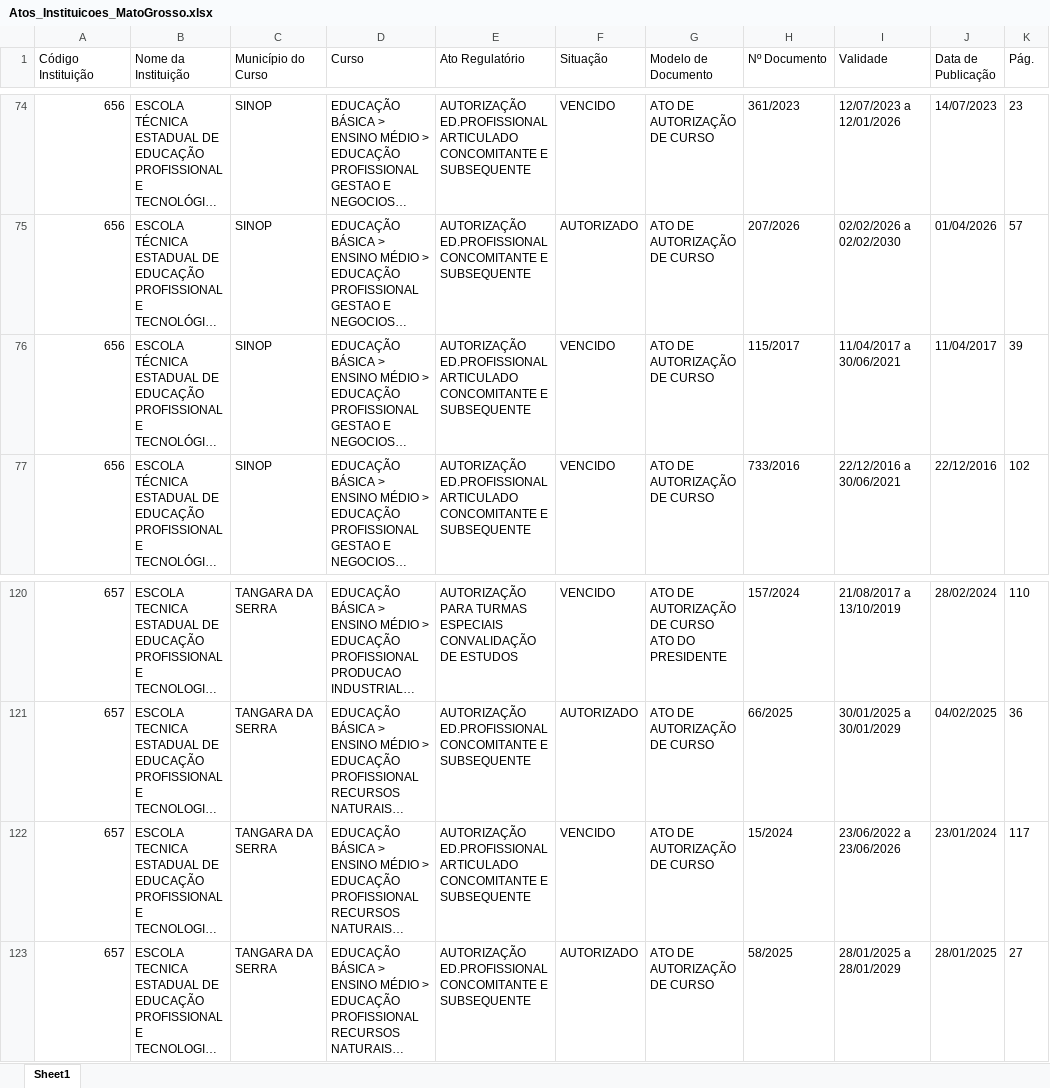
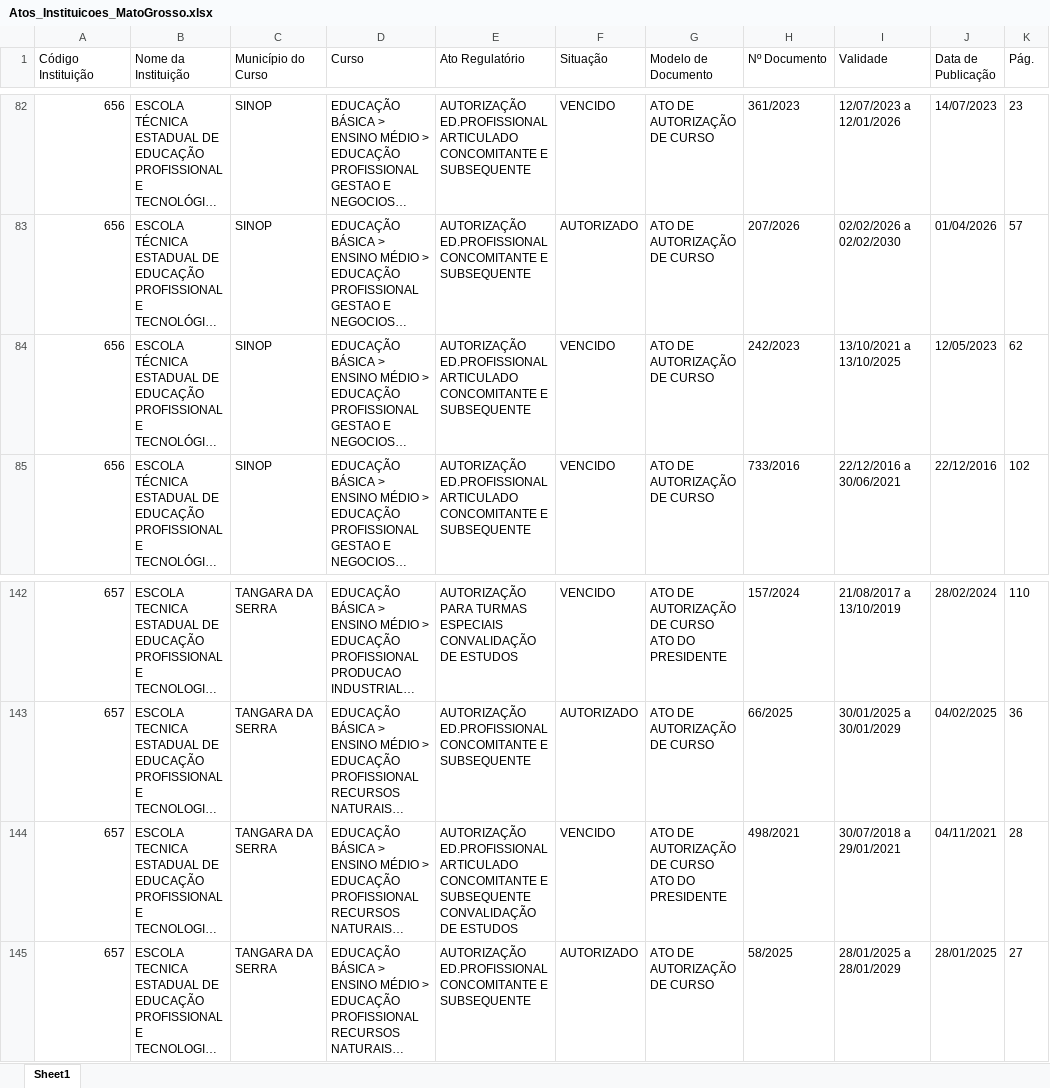
Before and after one commit to joaooliveira-ship-it/bot-atos-seduc, an Excel workbook: Atos_Instituicoes_MatoGrosso.xlsx, sheet Sheet1, drawn as a sheet; only a part is shown, gaps mark what is left out; long unchanged cells end in …; values as stored, in another font and other column widths than the file's, no borders; addresses are those after the commit; the diff covers the shown part only; the diff names each change by its address in the sheet, - before the commit and + after, or states it on an @@ line.

```diff
--- a/Atos_Instituicoes_MatoGrosso.xlsx (sheet Sheet1)
+++ b/Atos_Instituicoes_MatoGrosso.xlsx (sheet Sheet1)
-H84 (Nº Documento): 115/2017
+H84 (Nº Documento): 242/2023
-I84 (Validade): 11/04/2017 a 30/06/2021
+I84 (Validade): 13/10/2021 a 13/10/2025
-J84 (Data de Publicação): 11/04/2017
+J84 (Data de Publicação): 12/05/2023
-K84 (Pág.): 39
+K84 (Pág.): 62
-E144 (Ato Regulatório): …E SUBSEQUENTE
+E144 (Ato Regulatório): …E SUBSEQUENTE CONVALIDAÇÃO DE ESTUDOS
-G144 (Modelo de Documento): ATO DE AUTORIZAÇÃO DE CURSO
+G144 (Modelo de Documento): ATO DE AUTORIZAÇÃO DE CURSO ATO DO PRESIDENTE
-H144 (Nº Documento): 15/2024
+H144 (Nº Documento): 498/2021
-I144 (Validade): 23/06/2022 a 23/06/2026
+I144 (Validade): 30/07/2018 a 29/01/2021
-J144 (Data de Publicação): 23/01/2024
+J144 (Data de Publicação): 04/11/2021
-K144 (Pág.): 117
+K144 (Pág.): 28
```
Also changed, not shown: 27 added rows and 9 edited cells elsewhere in this sheet.
